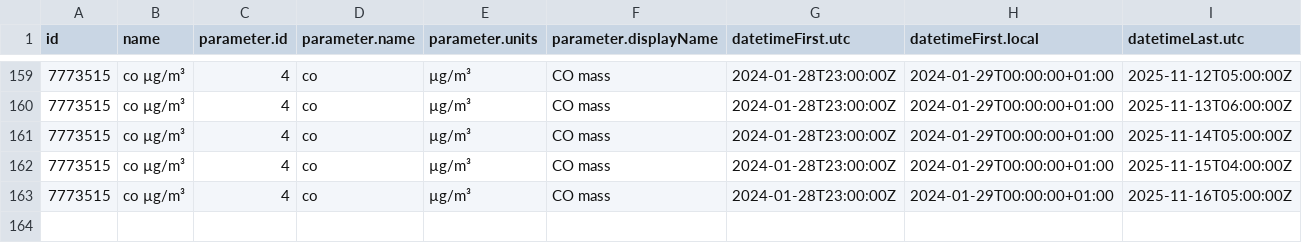
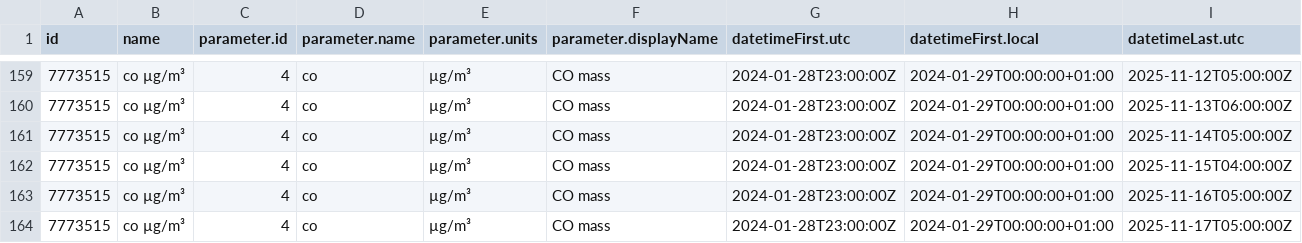
Before and after one commit to vncgabriel/practica08-airquality, a CSV file: data/air_data.csv, drawn as a sheet; only a part is shown, gaps mark what is left out; rows hold the shown columns only; the diff names each change by its address in the sheet, - before the commit and + after, or states it on an @@ line.

Commit message:
Updating Data

```diff
--- a/data/air_data.csv
+++ b/data/air_data.csv
+row 164: 7773515 | co µg/m³ | 4 | co | µg/m³ | CO mass | 2024-01-28T23:00:00Z | 2024-01-29T00:00:00+01:00 | 2025-11-17T05:00:00Z
```
